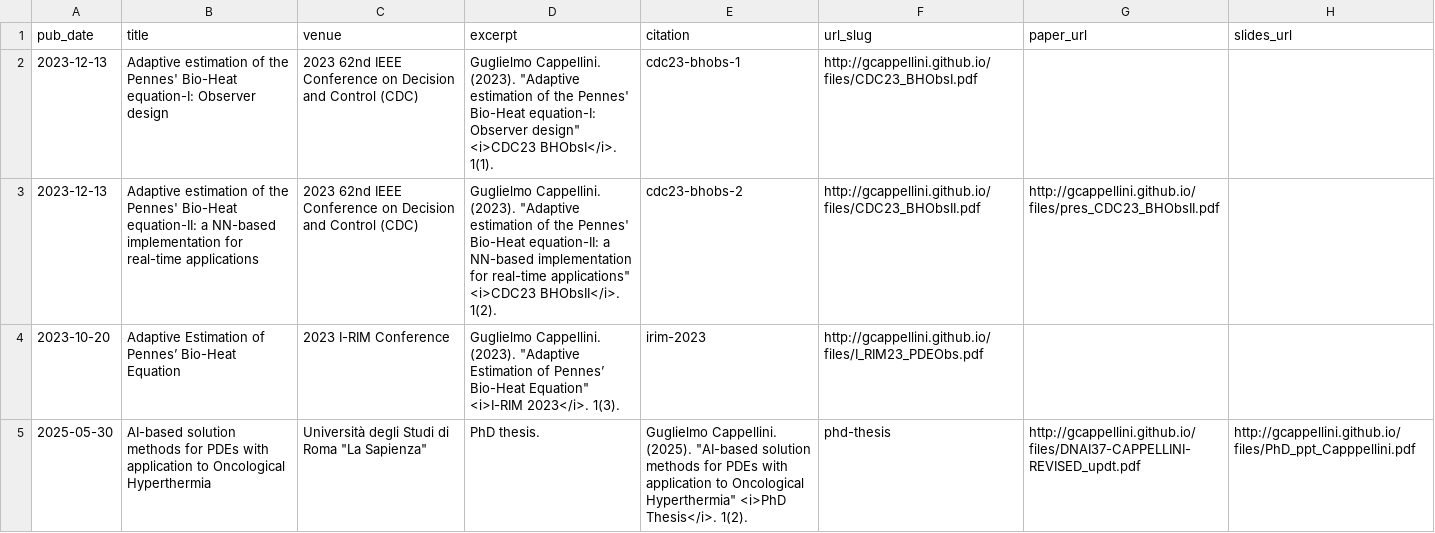
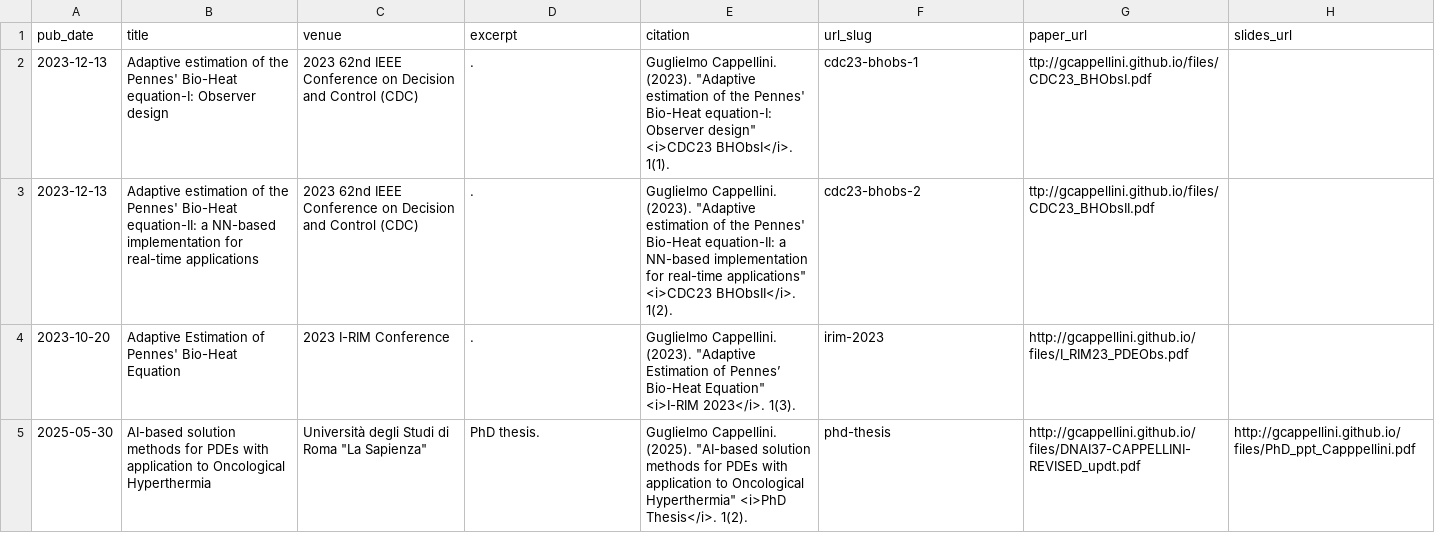
Before and after one commit to gcappellini/gcappellini.github.io, a TSV file: markdown_generator/publications.tsv, drawn as a sheet.

```diff
--- a/markdown_generator/publications.tsv
+++ b/markdown_generator/publications.tsv
@@ -1,5 +1,5 @@
 pub_date	title	venue	excerpt	citation	url_slug	paper_url	slides_url
-2023-12-13	Adaptive estimation of the Pennes' Bio-Heat equation-I: Observer design	2023 62nd IEEE Conference on Decision and Control (CDC)	Guglielmo Cappellini. (2023). "Adaptive estimation of the Pennes' Bio-Heat equation-I: Observer design" <i>CDC23 BHObsI</i>. 1(1).	cdc23-bhobs-1	http://gcappellini.github.io/files/CDC23_BHObsI.pdf	
-2023-12-13	Adaptive estimation of the Pennes' Bio-Heat equation-II: a NN-based implementation for real-time applications	2023 62nd IEEE Conference on Decision and Control (CDC)	Guglielmo Cappellini. (2023). "Adaptive estimation of the Pennes' Bio-Heat equation-II: a NN-based implementation for real-time applications" <i>CDC23 BHObsII</i>. 1(2).	cdc23-bhobs-2	http://gcappellini.github.io/files/CDC23_BHObsII.pdf	http://gcappellini.github.io/files/pres_CDC23_BHObsII.pdf
-2023-10-20	Adaptive Estimation of Pennes’ Bio-Heat Equation	2023 I-RIM Conference	Guglielmo Cappellini. (2023). "Adaptive Estimation of Pennes’ Bio-Heat Equation" <i>I-RIM 2023</i>. 1(3).	irim-2023	http://gcappellini.github.io/files/I_RIM23_PDEObs.pdf	
+2023-12-13	Adaptive estimation of the Pennes' Bio-Heat equation-I: Observer design	2023 62nd IEEE Conference on Decision and Control (CDC)	.	Guglielmo Cappellini. (2023). "Adaptive estimation of the Pennes' Bio-Heat equation-I: Observer design" <i>CDC23 BHObsI</i>. 1(1).	cdc23-bhobs-1	ttp://gcappellini.github.io/files/CDC23_BHObsI.pdf	
+2023-12-13	Adaptive estimation of the Pennes' Bio-Heat equation-II: a NN-based implementation for real-time applications	2023 62nd IEEE Conference on Decision and Control (CDC)	.	Guglielmo Cappellini. (2023). "Adaptive estimation of the Pennes' Bio-Heat equation-II: a NN-based implementation for real-time applications" <i>CDC23 BHObsII</i>. 1(2).	cdc23-bhobs-2	ttp://gcappellini.github.io/files/CDC23_BHObsII.pdf	
+2023-10-20	Adaptive Estimation of Pennes' Bio-Heat Equation	2023 I-RIM Conference	.	Guglielmo Cappellini. (2023). "Adaptive Estimation of Pennes’ Bio-Heat Equation" <i>I-RIM 2023</i>. 1(3).	irim-2023	http://gcappellini.github.io/files/I_RIM23_PDEObs.pdf	
 2025-05-30	AI-based solution methods for PDEs with application to Oncological Hyperthermia	Università degli Studi di Roma "La Sapienza"	PhD thesis.	Guglielmo Cappellini. (2025). "AI-based solution methods for PDEs with application to Oncological Hyperthermia" <i>PhD Thesis</i>. 1(2).	phd-thesis	http://gcappellini.github.io/files/DNAI37-CAPPELLINI-REVISED_updt.pdf	http://gcappellini.github.io/files/PhD_ppt_Capppellini.pdf
```
Also changed, not shown: 6 other files.
